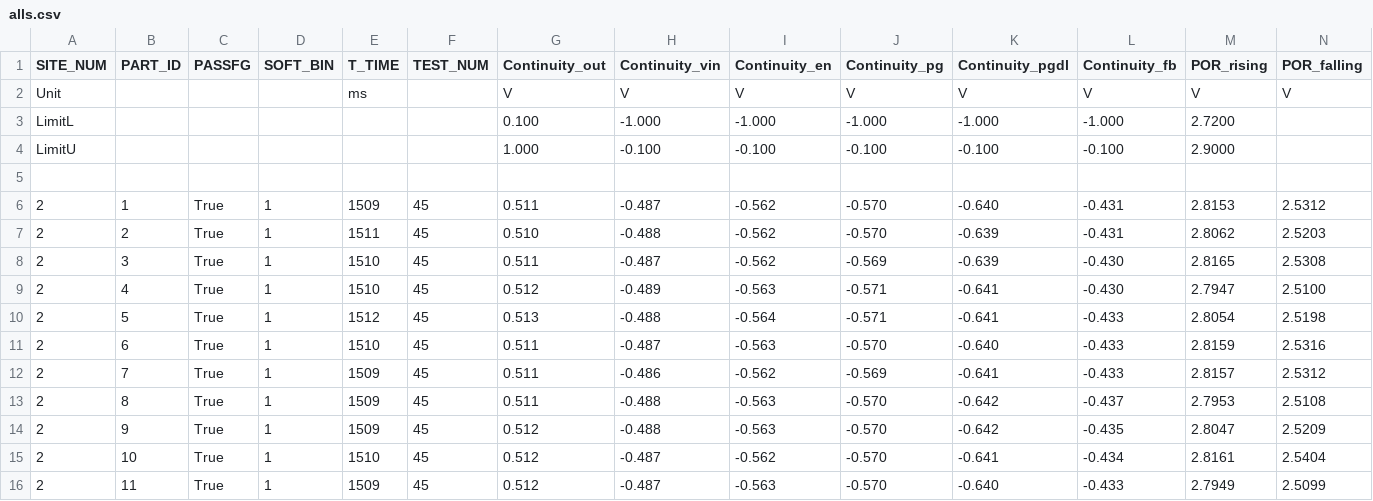
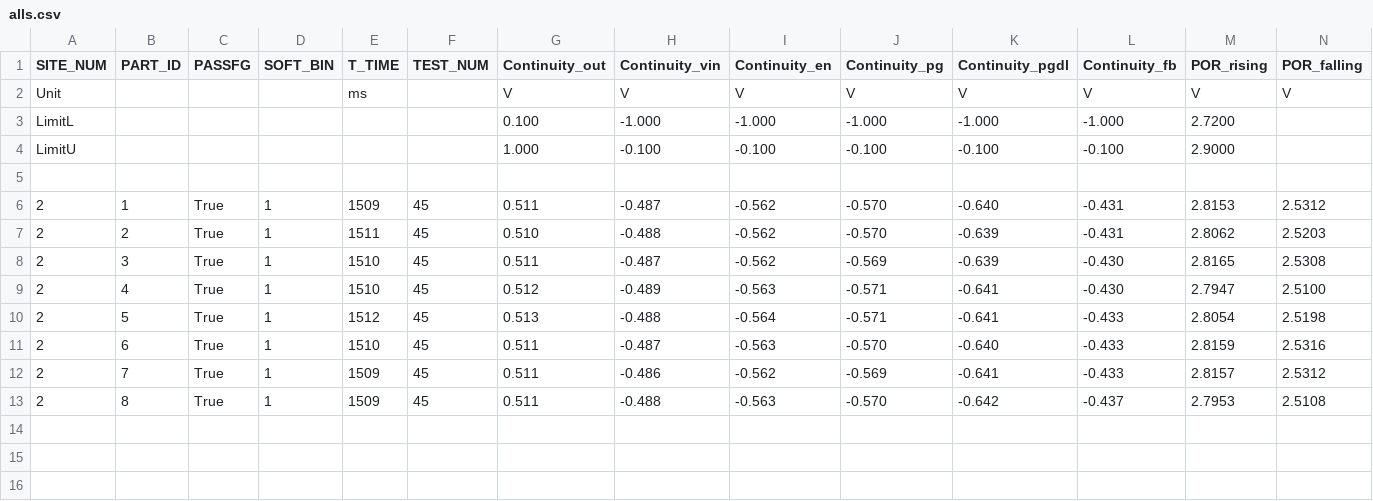
Before and after one commit to JoyJeeo/Excel_Qt, a CSV file: profile_Excel_By_Qt-Release/release/alls.csv, drawn as a sheet; only a part is shown; rows hold the shown columns only; the diff names each change by its address in the sheet, - before the commit and + after, or states it on an @@ line.

```diff
--- a/profile_Excel_By_Qt-Release/release/alls.csv
+++ b/profile_Excel_By_Qt-Release/release/alls.csv
-row 14: 2 | 9 | True | 1 | 1509 | 45 | 0.512 | -0.488 | -0.563 | -0.570 | -0.642 | -0.435 | 2.8047 | 2.5209
-row 15: 2 | 10 | True | 1 | 1510 | 45 | 0.512 | -0.487 | -0.562 | -0.570 | -0.641 | -0.434 | 2.8161 | 2.5404
-row 16: 2 | 11 | True | 1 | 1509 | 45 | 0.512 | -0.487 | -0.563 | -0.570 | -0.640 | -0.433 | 2.7949 | 2.5099
```
Also changed, not shown: profile_Excel_By_Qt-Debug/debug/alls.csv, profile_Excel_By_Qt-Release/release/target_file.csv, 30 other files.
